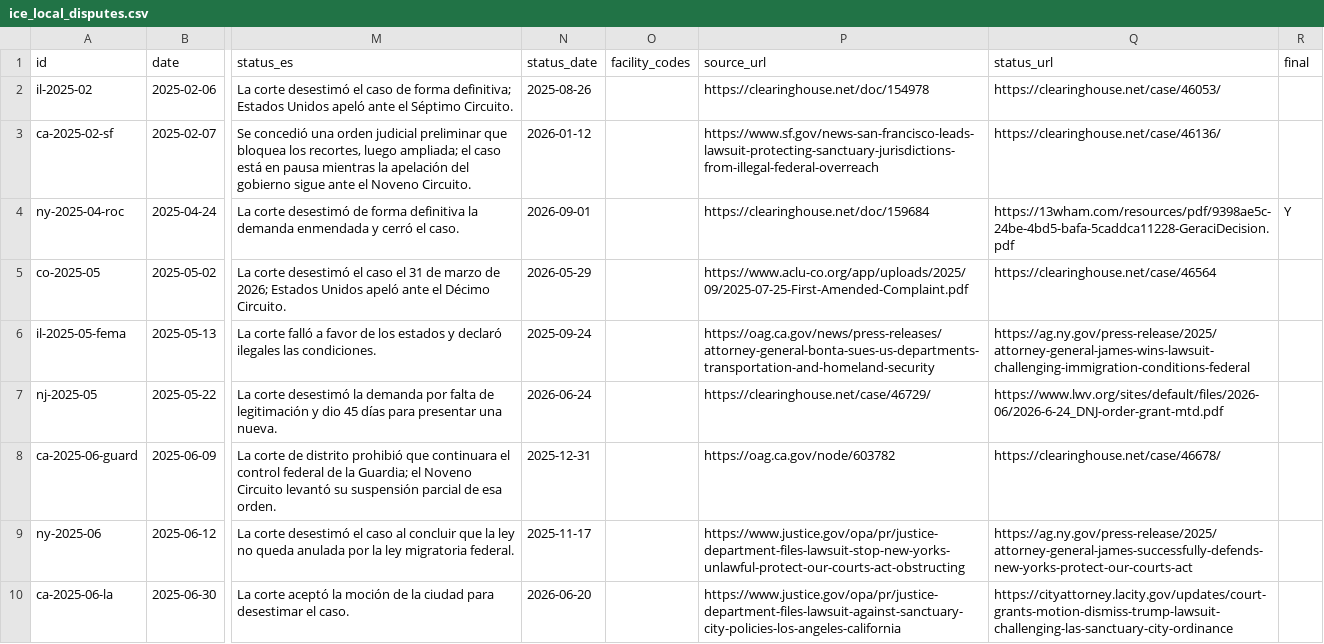
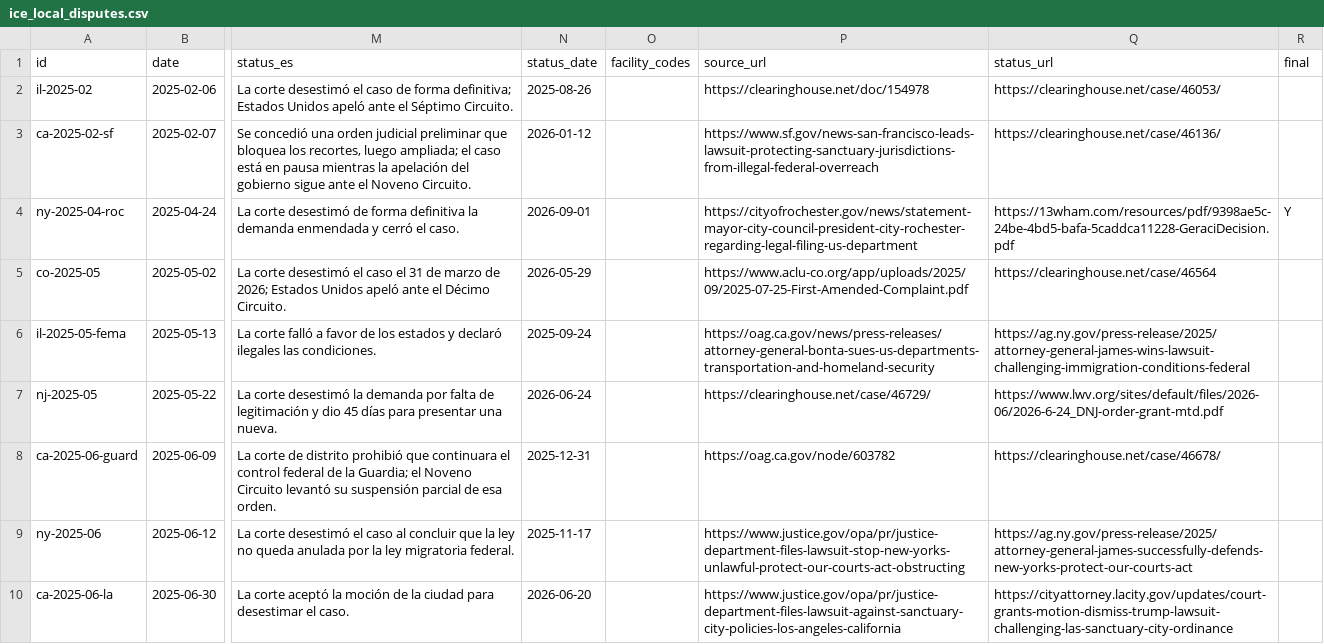
Before and after one commit to PolarStarProject/polar-star, a CSV file: data/reference/ice_local_disputes.csv, drawn as a sheet; only a part is shown, gaps mark what is left out; the diff names each change by its address in the sheet, - before the commit and + after, or states it on an @@ line.

Commit message:
Disputes: label sources that are copies or news reports
Each source and status link is classed at build time as official (the
court, the government body, the legislature), a copy of the record
hosted elsewhere, or a news report; the last two are labeled on the
page. Rochester's filing now links the city's own statement instead of
a docket archive.

```diff
--- a/data/reference/ice_local_disputes.csv
+++ b/data/reference/ice_local_disputes.csv
-P4 (source_url): https://clearinghouse.net/doc/159684
+P4 (source_url): https://cityofrochester.gov/news/statement-mayor-city-council-president-city-rochester-regarding-legal-filing-us-department
```
Also changed, not shown: 3 other files.
